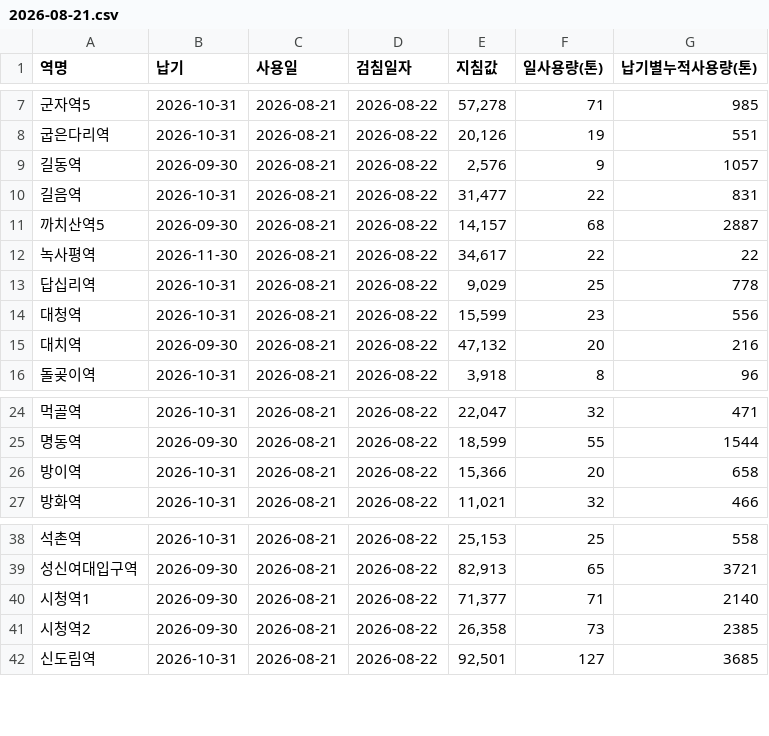
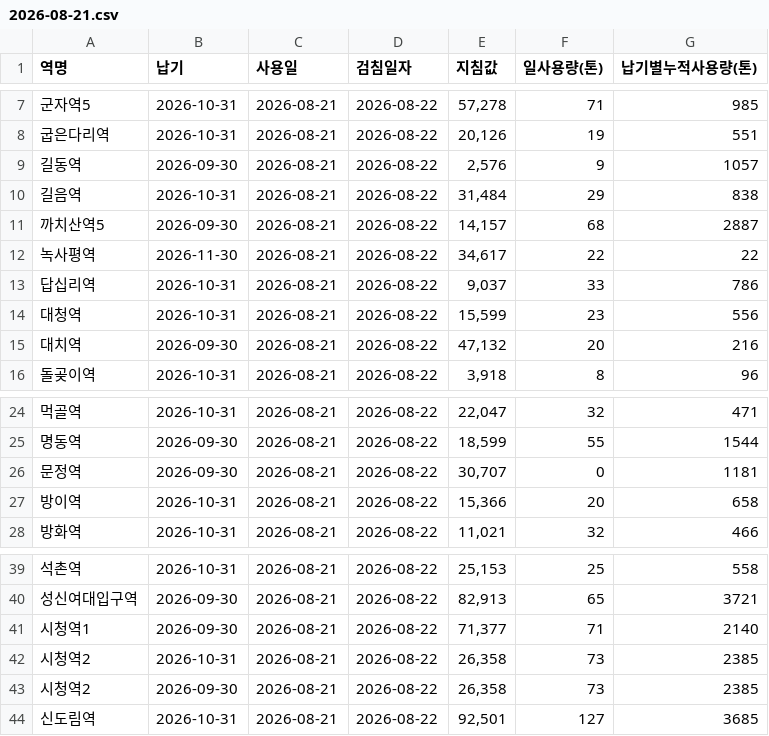
Before and after one commit to CSID-DGU/2026-1-CECD1-3-Hanwool-06, a CSV file: data/daily/water/2026-08-21.csv, drawn as a sheet; only a part is shown, gaps mark what is left out.

```diff
--- a/data/daily/water/2026-08-21.csv
+++ b/data/daily/water/2026-08-21.csv
@@ -9,6 +9,6 @@
 길동역,2026-09-30,2026-08-21,2026-08-22,"2,576",9,1057
-길음역,2026-10-31,2026-08-21,2026-08-22,"31,477",22,831
+길음역,2026-10-31,2026-08-21,2026-08-22,"31,484",29,838
 까치산역5,2026-09-30,2026-08-21,2026-08-22,"14,157",68,2887
 녹사평역,2026-11-30,2026-08-21,2026-08-22,"34,617",22,22
-답십리역,2026-10-31,2026-08-21,2026-08-22,"9,029",25,778
+답십리역,2026-10-31,2026-08-21,2026-08-22,"9,037",33,786
 대청역,2026-10-31,2026-08-21,2026-08-22,"15,599",23,556
@@ -25,2 +25,3 @@
 명동역,2026-09-30,2026-08-21,2026-08-22,"18,599",55,1544
+문정역,2026-09-30,2026-08-21,2026-08-22,"30,707",0,1181
 방이역,2026-10-31,2026-08-21,2026-08-22,"15,366",20,658
@@ -40,2 +41,3 @@
 시청역1,2026-09-30,2026-08-21,2026-08-22,"71,377",71,2140
+시청역2,2026-10-31,2026-08-21,2026-08-22,"26,358",73,2385
 시청역2,2026-09-30,2026-08-21,2026-08-22,"26,358",73,2385
```
